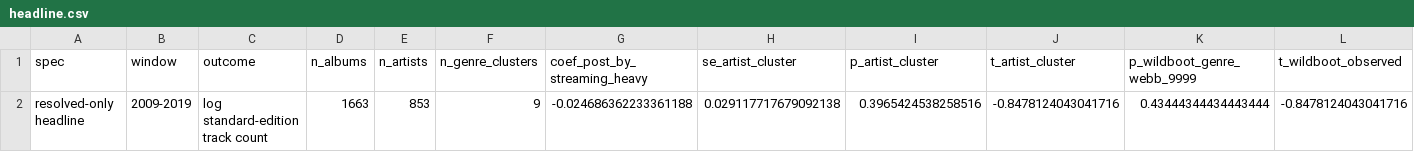
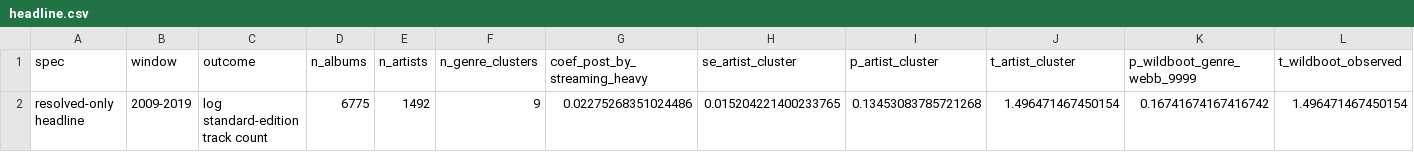
Before and after one commit to MasonI2006/Billboard200Paper, a CSV file: results/part1_album_length/headline.csv, drawn as a sheet; only a part is shown; the diff names each change by its address in the sheet, - before the commit and + after, or states it on an @@ line.

```diff
--- a/results/part1_album_length/headline.csv
+++ b/results/part1_album_length/headline.csv
-D2 (n_albums): 1663
+D2 (n_albums): 6775
-E2 (n_artists): 853
+E2 (n_artists): 1492
-G2 (coef_post_by_streaming_heavy): -0.024686362233361188
+G2 (coef_post_by_streaming_heavy): 0.02275268351024486
-H2 (se_artist_cluster): 0.029117717679092138
+H2 (se_artist_cluster): 0.015204221400233765
-I2 (p_artist_cluster): 0.3965424538258516
+I2 (p_artist_cluster): 0.13453083785721268
-J2 (t_artist_cluster): -0.8478124043041716
+J2 (t_artist_cluster): 1.496471467450154
-K2 (p_wildboot_genre_webb_9999): 0.43444344434443444
+K2 (p_wildboot_genre_webb_9999): 0.16741674167416742
-L2 (t_wildboot_observed): -0.8478124043041716
+L2 (t_wildboot_observed): 1.496471467450154
```
Also changed, not shown: results/part1_album_length/digital_robustness.csv, results/part1_album_length/headline_means.csv, 26 other files.
